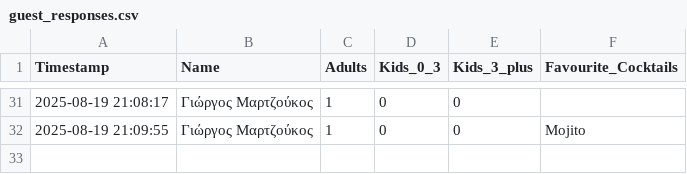
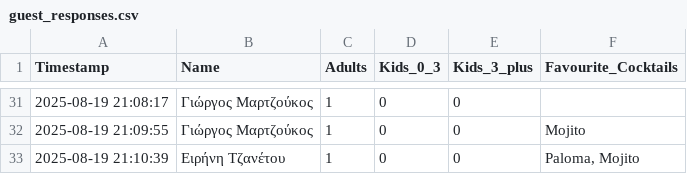
Before and after one commit to GeorgiaChatz/WeddApp, a CSV file: wedding_table/guest_responses.csv, drawn as a sheet; only a part is shown, gaps mark what is left out.

Commit message:
Update guest responses

```diff
--- a/wedding_table/guest_responses.csv
+++ b/wedding_table/guest_responses.csv
@@ -32 +32,2 @@ Timestamp,Name,Adults,Kids_0_3,Kids_3_plus,Favourite_Cocktails
 2025-08-19 21:09:55,Γιώργος Μαρτζούκος,1,0,0,Mojito
+2025-08-19 21:10:39,Ειρήνη Τζανέτου,1,0,0,"Paloma, Mojito"
```
